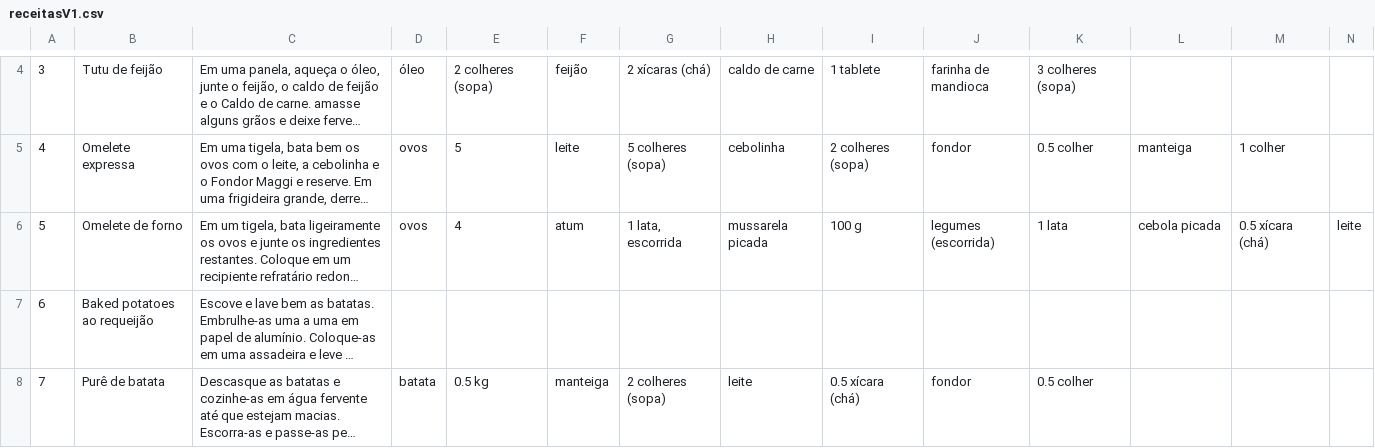
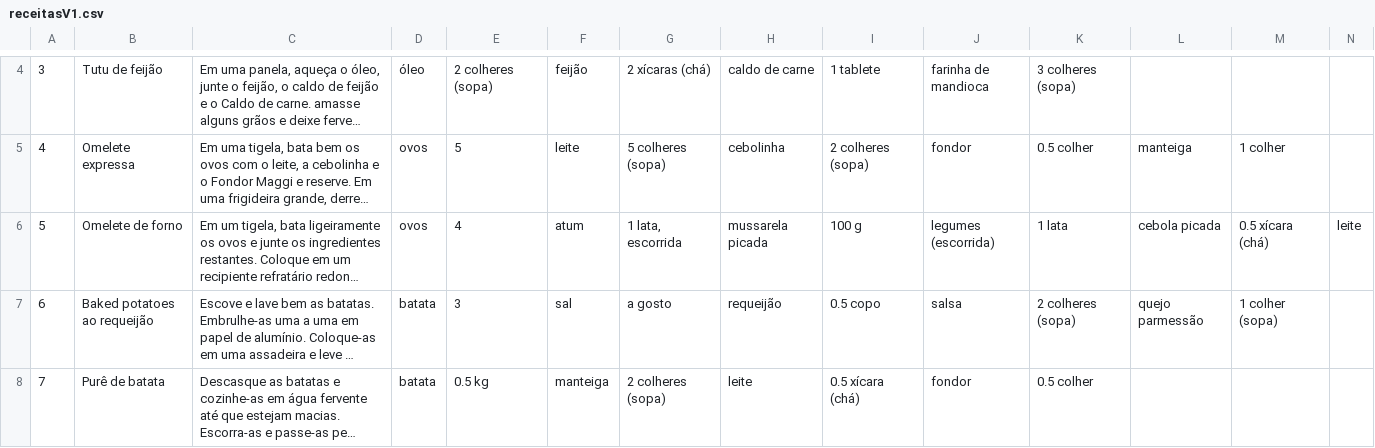
Before and after one commit to CoelhoHernani/LP, a CSV file: efolioA/dados/receitasV1.csv, drawn as a sheet; only a part is shown, gaps mark what is left out; long unchanged cells end in …; the diff covers the shown part only; the diff names each change by its address in the sheet, - before the commit and + after, or states it on an @@ line.

```diff
--- a/efolioA/dados/receitasV1.csv
+++ b/efolioA/dados/receitasV1.csv
-D7: (empty)
+D7: batata
-E7: (empty)
+E7: 3
-F7: (empty)
+F7: sal
-G7: (empty)
+G7: a gosto
-H7: (empty)
+H7: requeijão
-I7: (empty)
+I7: 0.5 copo
-J7: (empty)
+J7: salsa
-K7: (empty)
+K7: 2 colheres (sopa)
-L7: (empty)
+L7: quejo parmessão
-M7: (empty)
+M7: 1 colher (sopa)
```
Also changed, not shown: 1 added row, 1 removed row and 3 edited cells elsewhere in this file, 7 other files.
